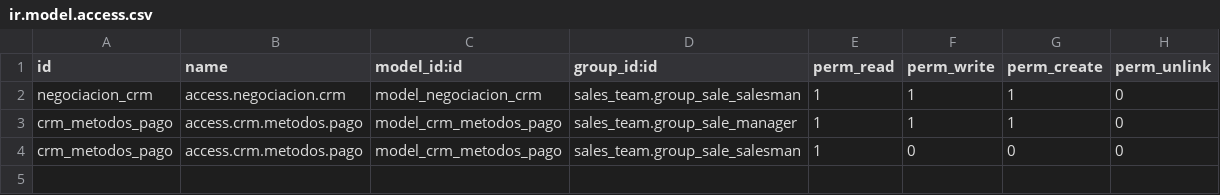
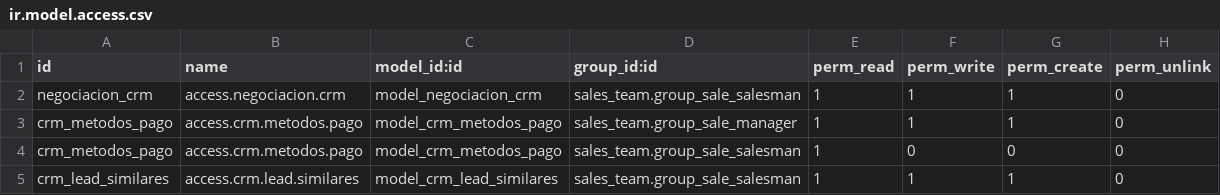
Before and after one commit to Viviconcr/oficina, a CSV file: crm_vivicon/security/ir.model.access.csv, drawn as a sheet.

Commit message:
crm vivicon dol y valida dup

```diff
--- a/crm_vivicon/security/ir.model.access.csv
+++ b/crm_vivicon/security/ir.model.access.csv
@@ -4 +4,2 @@ crm_metodos_pago,access.crm.metodos.pago,model_crm_metodos_pago,sales_team.group
 crm_metodos_pago,access.crm.metodos.pago,model_crm_metodos_pago,sales_team.group_sale_salesman,1,0,0,0
+crm_lead_similares,access.crm.lead.similares,model_crm_lead_similares,sales_team.group_sale_salesman,1,1,1,0
```
Also changed, not shown: 5 other files.
